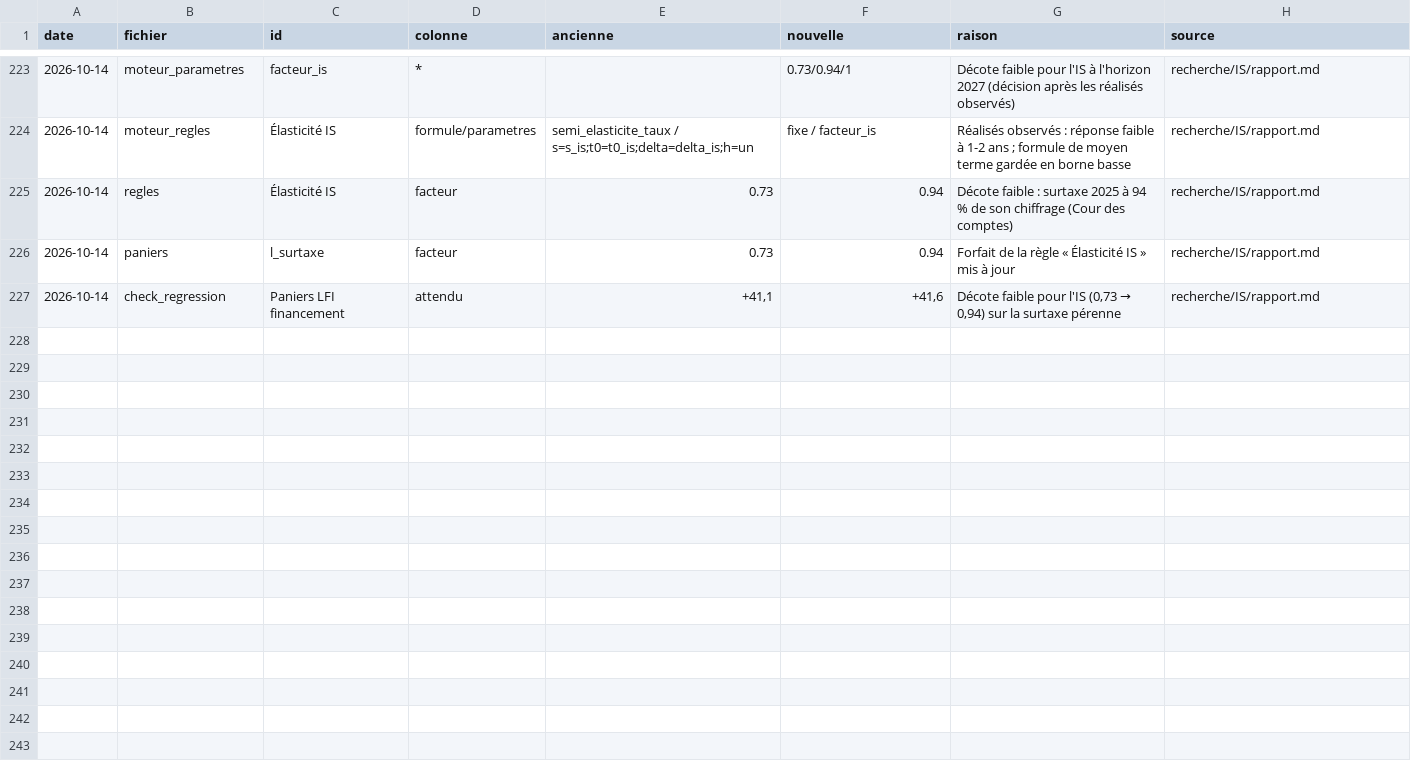
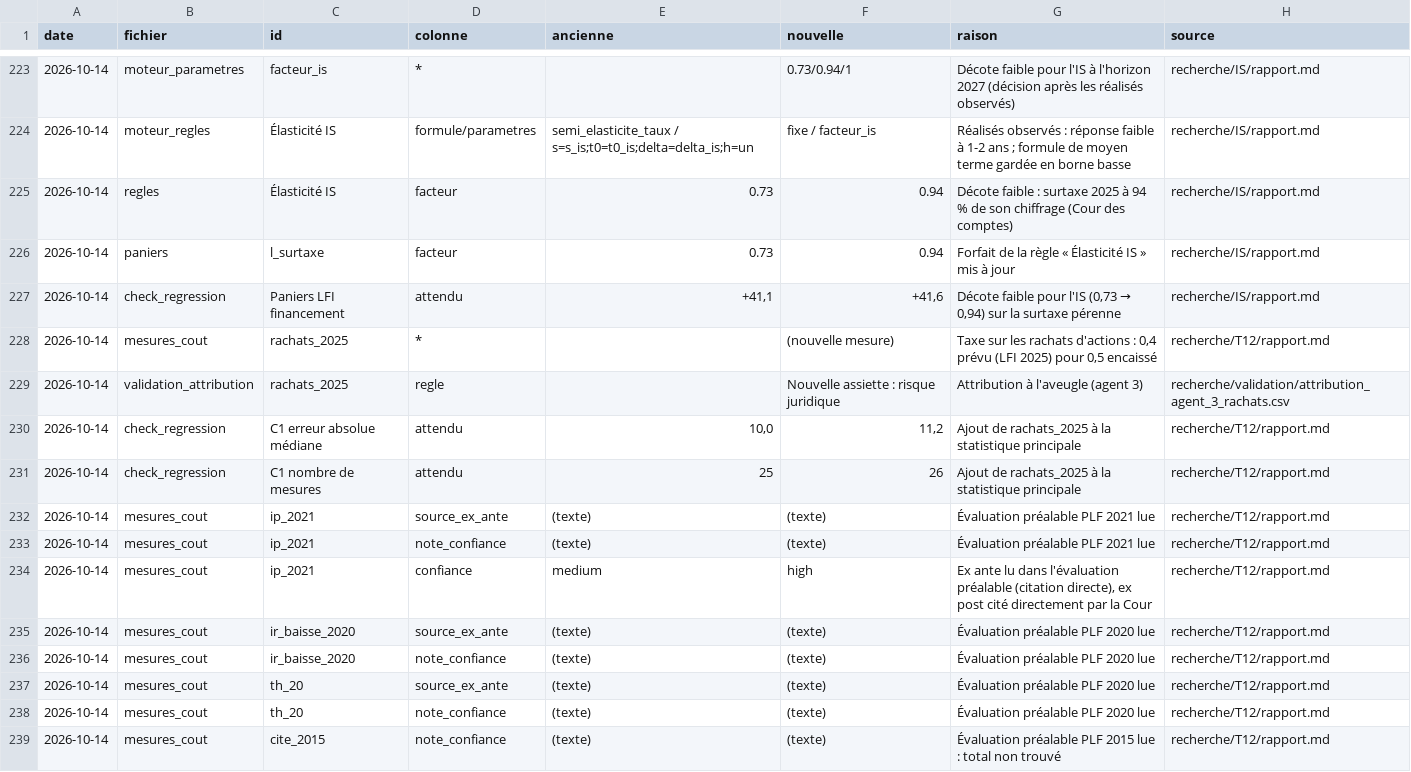
Before and after one commit to HugoFara/promesses-a-l-epreuve, a CSV file: data/raw/historique.csv, drawn as a sheet; only a part is shown, gaps mark what is left out.

Commit message:
feat(couche1): taxe sur les rachats d'actions et évaluations préalables
Ajoute la taxe sur les rachats d'actions de 2025 à la couche 1 :
0,4 Md€ prévus par la LFI 2025 (état A), 0,5 encaissé (Cour des
comptes). Le chiffre de 0,2 de l'évaluation préalable portait sur une
version sans taxe temporaire. Règle attribuée à l'aveugle (« nouvelle
assiette : risque juridique »), désormais contredite sur ce cas.

Lit les évaluations préalables des PLF 2015, 2020 et 2021 : elles
confirment les ex ante repris de seconde main ; les impôts de
production passent en confiance high. Non-régression mise à jour
(26 mesures, erreur médiane 11,2 %).

```diff
--- a/data/raw/historique.csv
+++ b/data/raw/historique.csv
@@ -227 +227,13 @@ date,fichier,id,colonne,ancienne,nouvelle,raison,source
 2026-10-14,check_regression,Paniers LFI financement,attendu,"+41,1","+41,6","Décote faible pour l'IS (0,73 → 0,94) sur la surtaxe pérenne",recherche/IS/rapport.md
+2026-10-14,mesures_cout,rachats_2025,*,,(nouvelle mesure),"Taxe sur les rachats d'actions : 0,4 prévu (LFI 2025) pour 0,5 encaissé",recherche/T12/rapport.md
+2026-10-14,validation_attribution,rachats_2025,regle,,Nouvelle assiette : risque juridique,Attribution à l'aveugle (agent 3),recherche/validation/attribution_agent_3_rachats.csv
+2026-10-14,check_regression,C1 erreur absolue médiane,attendu,"10,0","11,2",Ajout de rachats_2025 à la statistique principale,recherche/T12/rapport.md
+2026-10-14,check_regression,C1 nombre de mesures,attendu,25,26,Ajout de rachats_2025 à la statistique principale,recherche/T12/rapport.md
+2026-10-14,mesures_cout,ip_2021,source_ex_ante,(texte),(texte),Évaluation préalable PLF 2021 lue,recherche/T12/rapport.md
+2026-10-14,mesures_cout,ip_2021,note_confiance,(texte),(texte),Évaluation préalable PLF 2021 lue,recherche/T12/rapport.md
+2026-10-14,mesures_cout,ip_2021,confiance,medium,high,"Ex ante lu dans l'évaluation préalable (citation directe), ex post cité directement par la Cour",recherche/T12/rapport.md
+2026-10-14,mesures_cout,ir_baisse_2020,source_ex_ante,(texte),(texte),Évaluation préalable PLF 2020 lue,recherche/T12/rapport.md
+2026-10-14,mesures_cout,ir_baisse_2020,note_confiance,(texte),(texte),Évaluation préalable PLF 2020 lue,recherche/T12/rapport.md
+2026-10-14,mesures_cout,th_20,source_ex_ante,(texte),(texte),Évaluation préalable PLF 2020 lue,recherche/T12/rapport.md
+2026-10-14,mesures_cout,th_20,note_confiance,(texte),(texte),Évaluation préalable PLF 2020 lue,recherche/T12/rapport.md
+2026-10-14,mesures_cout,cite_2015,note_confiance,(texte),(texte),Évaluation préalable PLF 2015 lue : total non trouvé,recherche/T12/rapport.md
```
Also changed, not shown: data/mesures_cout.csv, data/mesures_cout_calc.csv, 15 other files.
